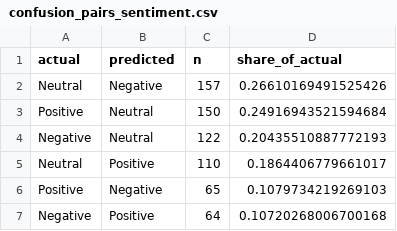
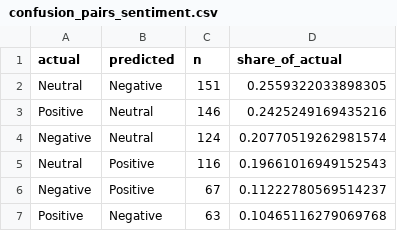
Before and after one commit to panshularora/eda, a CSV file: round2/reports/confusion_pairs_sentiment.csv, drawn as a sheet.

```diff
--- a/round2/reports/confusion_pairs_sentiment.csv
+++ b/round2/reports/confusion_pairs_sentiment.csv
@@ -1,7 +1,7 @@
 actual,predicted,n,share_of_actual
-Neutral,Negative,157,0.26610169491525426
-Positive,Neutral,150,0.24916943521594684
-Negative,Neutral,122,0.20435510887772193
-Neutral,Positive,110,0.1864406779661017
-Positive,Negative,65,0.1079734219269103
-Negative,Positive,64,0.10720268006700168
+Neutral,Negative,151,0.2559322033898305
+Positive,Neutral,146,0.2425249169435216
+Negative,Neutral,124,0.20770519262981574
+Neutral,Positive,116,0.19661016949152543
+Negative,Positive,67,0.11222780569514237
+Positive,Negative,63,0.10465116279069768
```
Also changed, not shown: round2/reports/errors_sentiment.csv, round2/reports/model_comparison_topic.csv, 22 other files.
